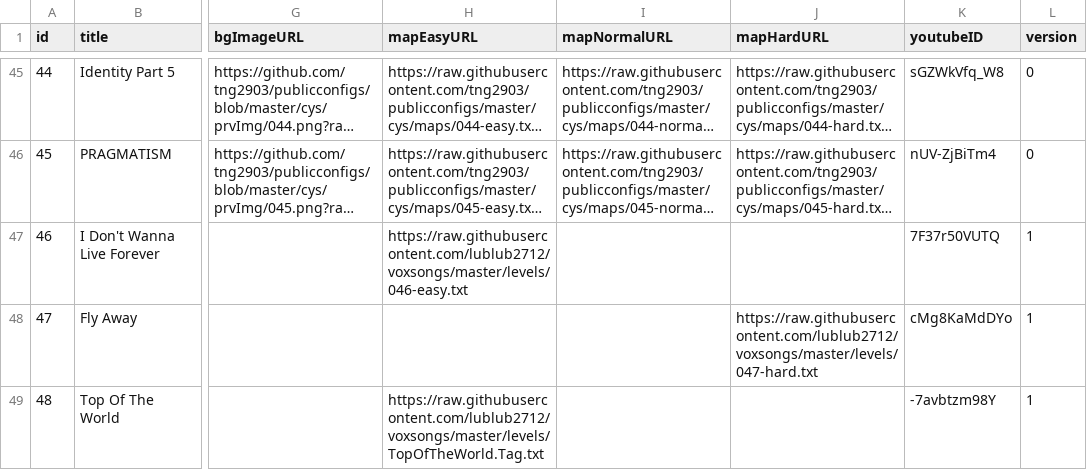
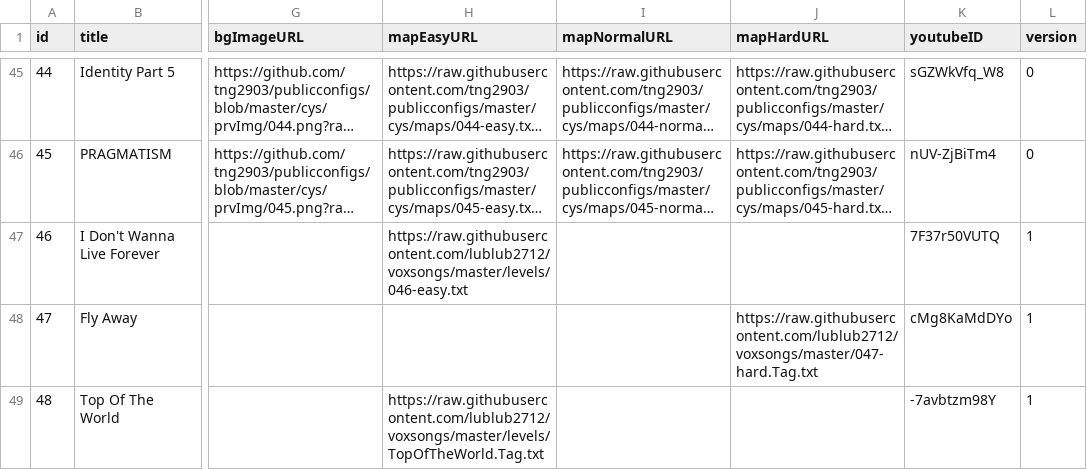
Before and after one commit to lublub2712/voxsongs, a CSV file: songlist.csv, drawn as a sheet; only a part is shown, gaps mark what is left out; long unchanged cells end in …; the diff names each change by its address in the sheet, - before the commit and + after, or states it on an @@ line.

Commit message:
Add files via upload

```diff
--- a/songlist.csv
+++ b/songlist.csv
-J48 (mapHardURL): https://raw.githubusercontent.com/lublub2712/voxsongs/master/levels/047-hard.txt
+J48 (mapHardURL): https://raw.githubusercontent.com/lublub2712/voxsongs/master/047-hard.Tag.txt
```
